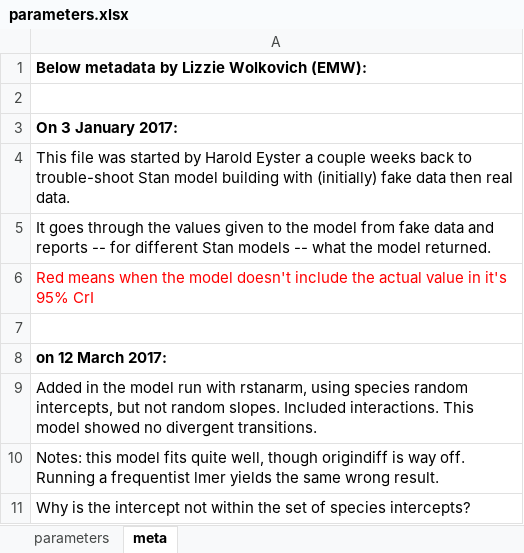
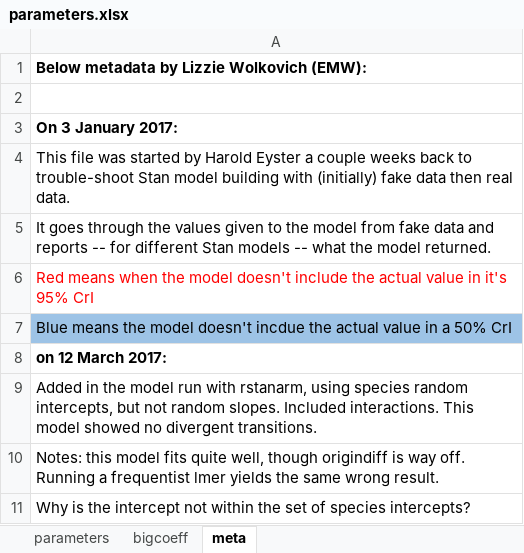
Before and after one commit to hneyster/germination_stan, an Excel workbook: parameters.xlsx, sheet meta, drawn as a sheet; values as stored, in another font and other column widths than the file's, no borders; the diff names each change by its address in the sheet, - before the commit and + after, or states it on an @@ line.

```diff
--- a/parameters.xlsx (sheet meta)
+++ b/parameters.xlsx (sheet meta)
+sheet tab: bigcoeff
-A7: (empty)
+A7: Blue means the model doesn't incdue the actual value in a 50% CrI
-A7 fill: none
+A7 fill: #9DC3E6
```
Also changed, not shown: 3 other files.
